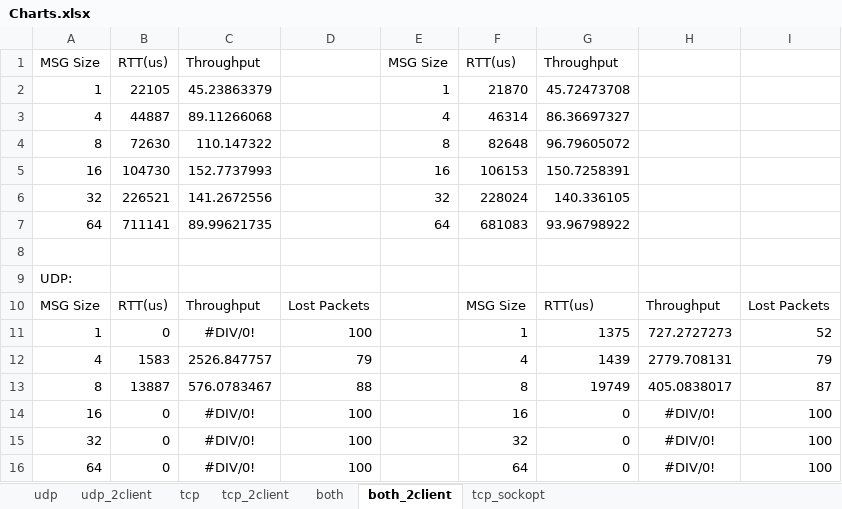
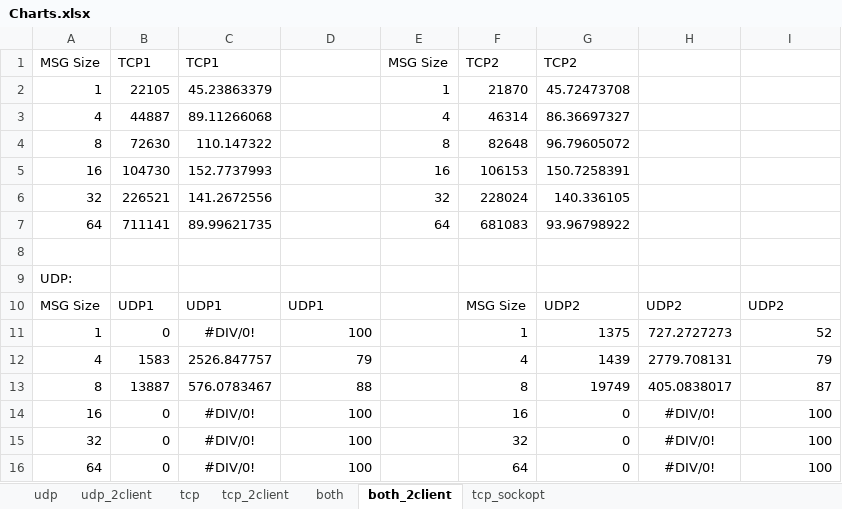
Before and after one commit to alohakealii/158aProject2, an Excel workbook: Charts.xlsx, sheet both_2client, drawn as a sheet; values as stored, in another font and other column widths than the file's, no borders; charts and pictures not drawn; removed rows and columns are numbered as before the commit, all else as after; the diff names each change by its address in the sheet, - before the commit and + after, or states it on an @@ line.

Commit message:
charts complete

```diff
--- a/Charts.xlsx (sheet both_2client)
+++ b/Charts.xlsx (sheet both_2client)
-B1: RTT(us)
+B1: TCP1
-C1: Throughput
+C1: TCP1
-F1: RTT(us)
+F1: TCP2
-G1: Throughput
+G1: TCP2
-row 10: MSG Size | RTT(us) | Throughput | Lost Packets |  | MSG Size | RTT(us) | Throughput | Lost Packets
+row 10: MSG Size | UDP1 | UDP1 | UDP1 |  | MSG Size | UDP2 | UDP2 | UDP2
```
Also changed, not shown: sheet tcp_sockopt, charts or pictures.
